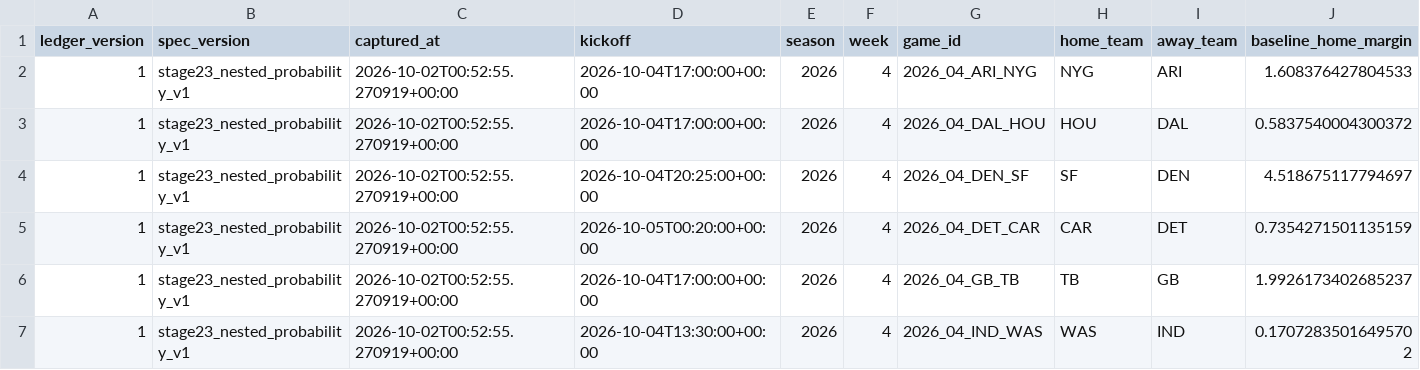
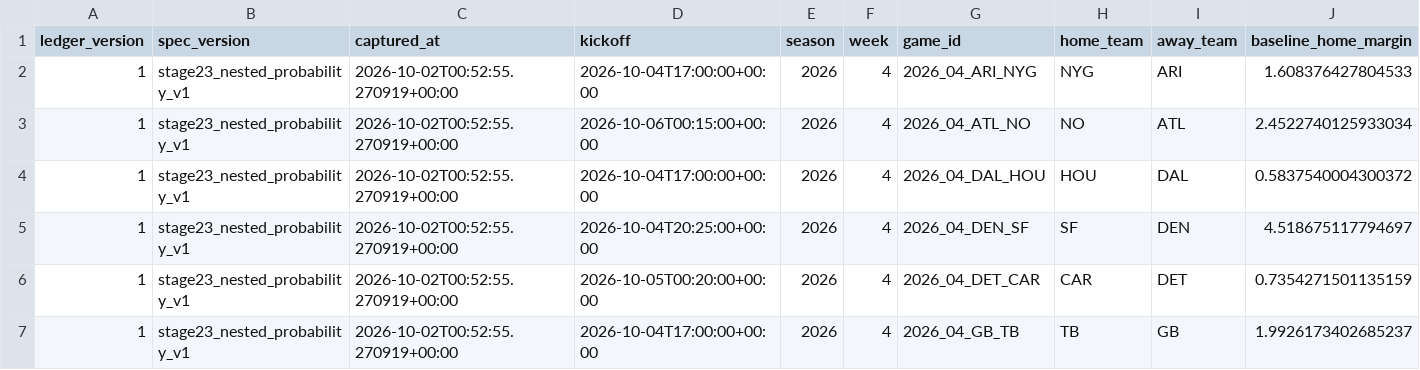
Before and after one commit to konnorharbin-star/harbin-nfl-analytics, a CSV file: reports/probability_forward_graded.csv, drawn as a sheet; only a part is shown; the shorter side is filled out with more unchanged rows; rows hold the shown columns only; the diff names each change by its address in the sheet, - before the commit and + after, or states it on an @@ line.

```diff
--- a/reports/probability_forward_graded.csv
+++ b/reports/probability_forward_graded.csv
+row 3: 1 | stage23_nested_probability_v1 | 2026-10-02T00:52:55.270919+00:00 | 2026-10-06T00:15:00+00:00 | 2026 | 4 | 2026_04_ATL_NO | NO | ATL | 2.4522740125933034
```
Also changed, not shown: 2 other files.
